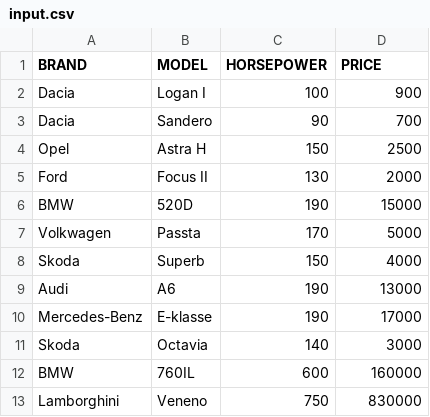
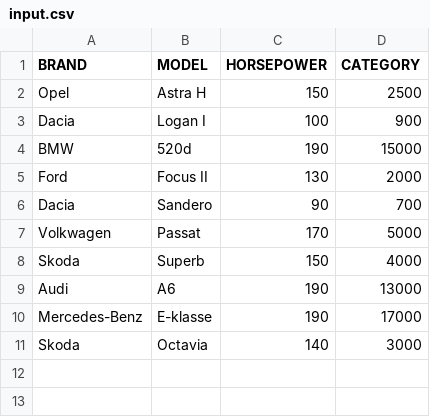
Before and after one commit to B0GDAN28/pythonHomeworks, a CSV file: homework4/input.csv, drawn as a sheet; removed rows and columns are numbered as before the commit, all else as after; the diff names each change by its address in the sheet, - before the commit and + after, or states it on an @@ line.

Commit message:
homework4

```diff
--- a/homework4/input.csv
+++ b/homework4/input.csv
-D1: PRICE
+D1: CATEGORY
@@ row 4 moved to row 2: Opel @@
+row 4: BMW | 520d | 190 | 15000
-row 6: BMW | 520D | 190 | 15000
-B7 (MODEL): Passta
+B7 (MODEL): Passat
-row 12: BMW | 760IL | 600 | 160000
-row 13: Lamborghini | Veneno | 750 | 830000
```
Also changed, not shown: 1 other file.
